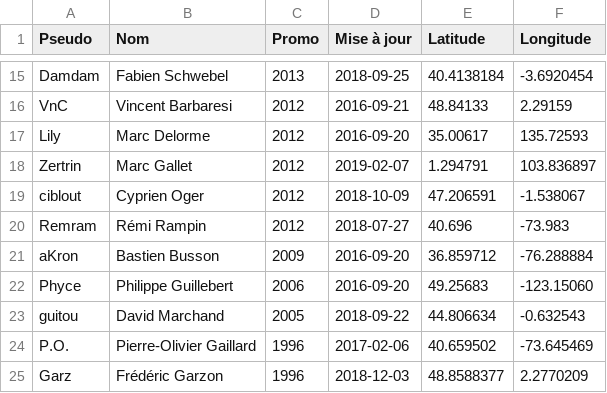
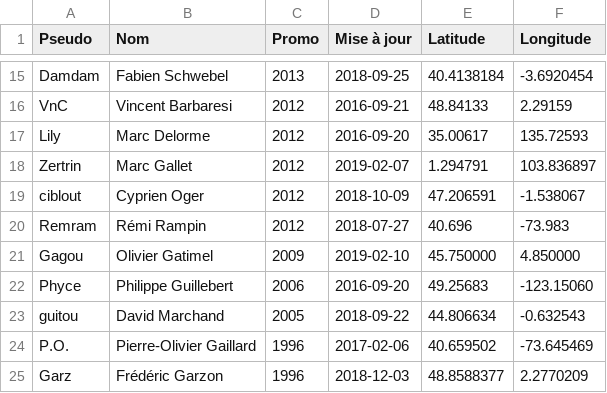
Before and after one commit to supelec-rezo/map, a CSV file: map.csv, drawn as a sheet; only a part is shown, gaps mark what is left out.

Commit message:
Mise à jour de map.csv
Ajout Gagou
Suppression aKron (tristement décédé en 2017)

```diff
--- a/map.csv
+++ b/map.csv
@@ -20,3 +20,3 @@ ciblout,Cyprien Oger,2012,2018-10-09,47.206591,-1.538067
 Remram,Rémi Rampin,2012,2018-07-27,40.696,-73.983
-aKron,Bastien Busson,2009,2016-09-20,36.859712,-76.288884
+Gagou,Olivier Gatimel,2009,2019-02-10,45.750000,4.850000
 Phyce,Philippe Guillebert,2006,2016-09-20,49.25683,-123.15060
```
